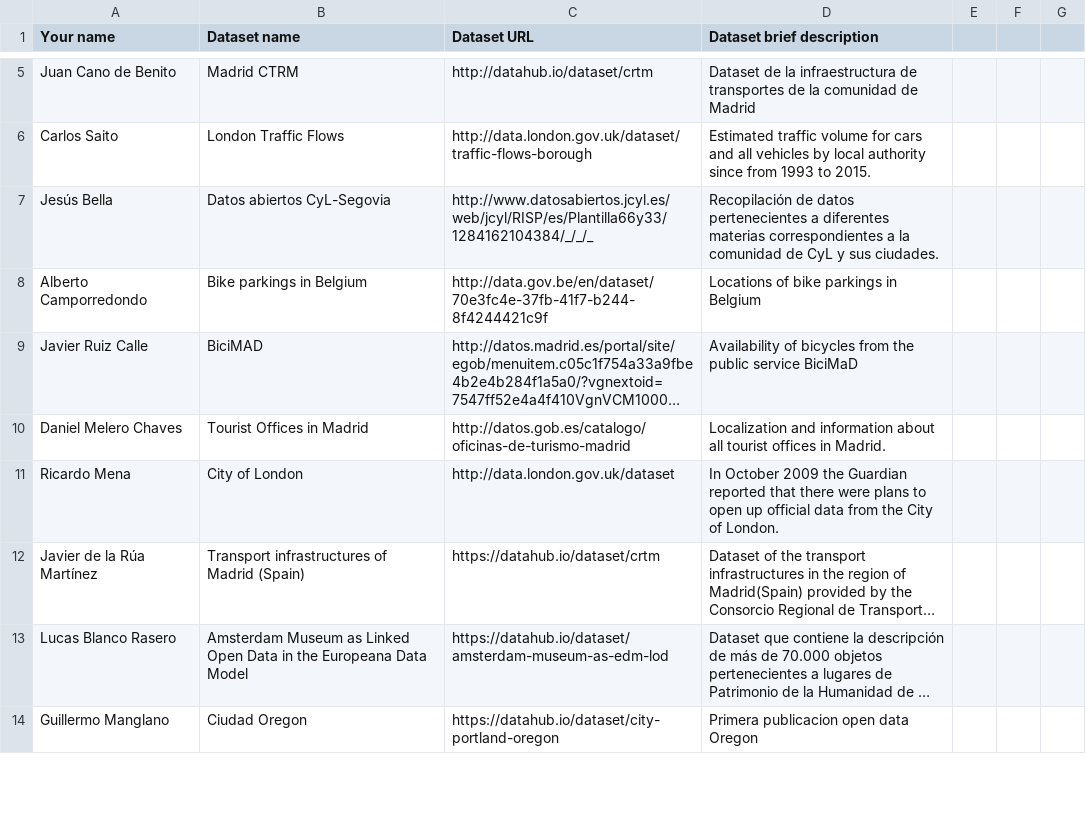
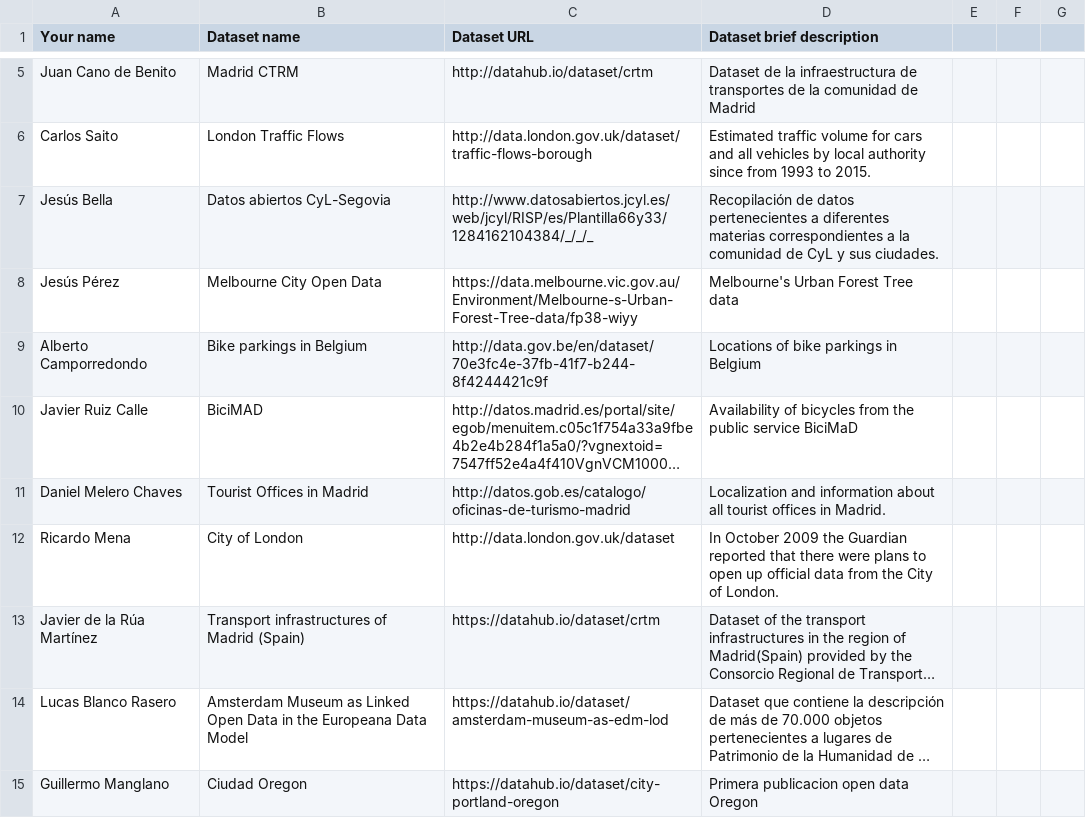
Before and after one commit to FacultadInformatica-LinkedData/Curso2016-2017, a CSV file: Assignment1/DatasetDescriptions.csv, drawn as a sheet; only a part is shown, gaps mark what is left out; long unchanged cells end in …; the diff names each change by its address in the sheet, - before the commit and + after, or states it on an @@ line.

Commit message:
Update DatasetDescriptions.csv

```diff
--- a/Assignment1/DatasetDescriptions.csv
+++ b/Assignment1/DatasetDescriptions.csv
+row 8: Jesús Pérez | Melbourne City Open Data | https://data.melbourne.vic.gov.au/Environment/Melbourne-s-Urban-Forest-Tree-data/fp38-wiyy | Melbourne's Urban Forest Tree data
```
